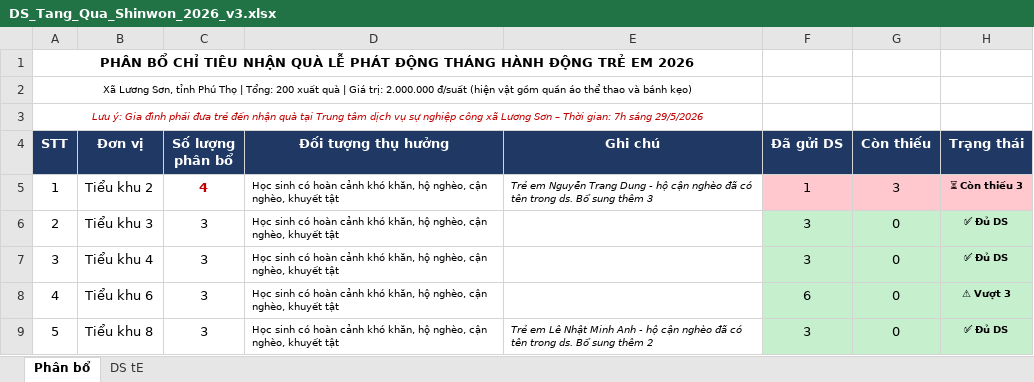
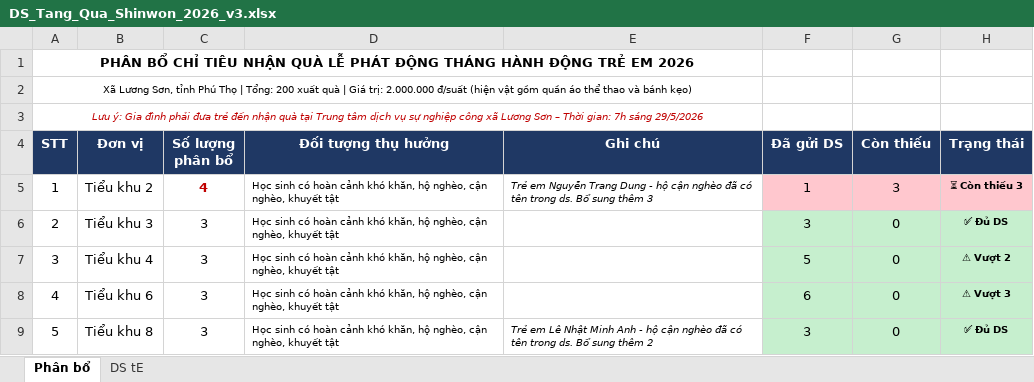
Before and after one commit to TechReal89/RealSearch, an Excel workbook: DS_Tang_Qua_Shinwon_2026_v3.xlsx, sheet Phân bổ, drawn as a sheet; only a part is shown; values as stored, in another font and other column widths than the file's, no borders; the diff names each change by its address in the sheet, - before the commit and + after, or states it on an @@ line.

```diff
--- a/DS_Tang_Qua_Shinwon_2026_v3.xlsx (sheet Phân bổ)
+++ b/DS_Tang_Qua_Shinwon_2026_v3.xlsx (sheet Phân bổ)
-F7 (Đã gửi DS): 3
+F7 (Đã gửi DS): 5
-H7 (Trạng thái): ✅ Đủ DS
+H7 (Trạng thái): ⚠ Vượt 2
```
Also changed, not shown: sheet DS tE.
